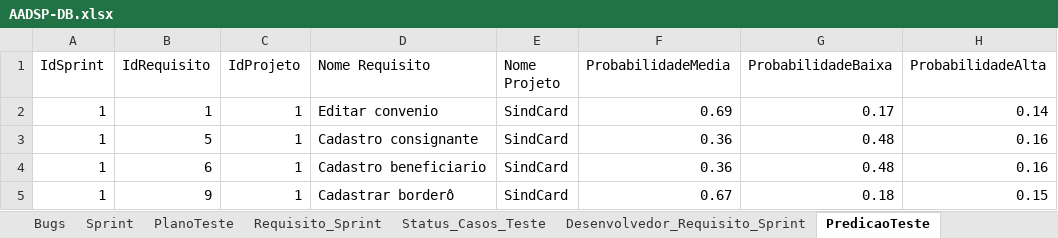
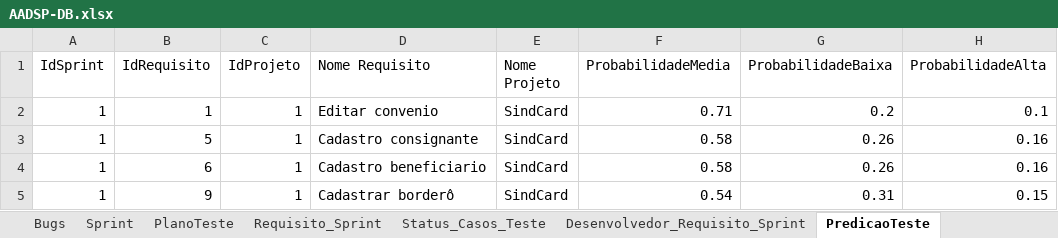
Before and after one commit to vitorssantana/T-AADSP-Test, an Excel workbook: AADSP-DB.xlsx, sheet PredicaoTeste, drawn as a sheet; values as stored, in another font and other column widths than the file's, no borders; the diff names each change by its address in the sheet, - before the commit and + after, or states it on an @@ line.

```diff
--- a/AADSP-DB.xlsx (sheet PredicaoTeste)
+++ b/AADSP-DB.xlsx (sheet PredicaoTeste)
-F2 (ProbabilidadeMedia): 0.69
+F2 (ProbabilidadeMedia): 0.71
-G2 (ProbabilidadeBaixa): 0.17
+G2 (ProbabilidadeBaixa): 0.2
-H2 (ProbabilidadeAlta): 0.14
+H2 (ProbabilidadeAlta): 0.1
-F3:F4 (ProbabilidadeMedia): 0.36
+F3:F4 (ProbabilidadeMedia): 0.58
-G3:G4 (ProbabilidadeBaixa): 0.48
+G3:G4 (ProbabilidadeBaixa): 0.26
-F5 (ProbabilidadeMedia): 0.67
+F5 (ProbabilidadeMedia): 0.54
-G5 (ProbabilidadeBaixa): 0.18
+G5 (ProbabilidadeBaixa): 0.31
```
Also changed, not shown: 3 other files.
